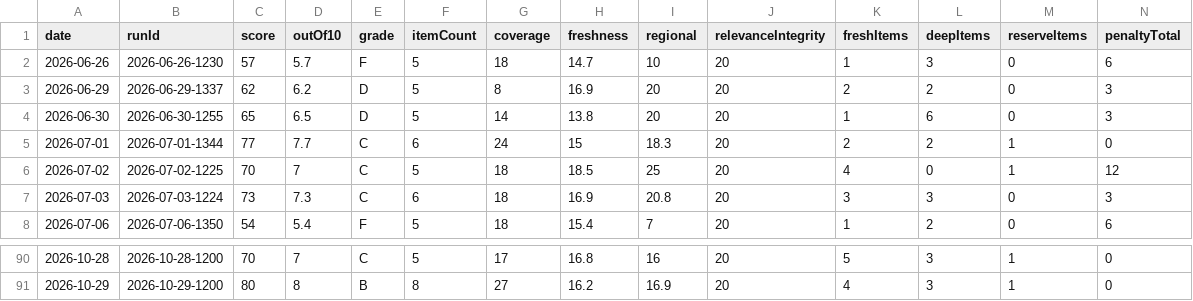
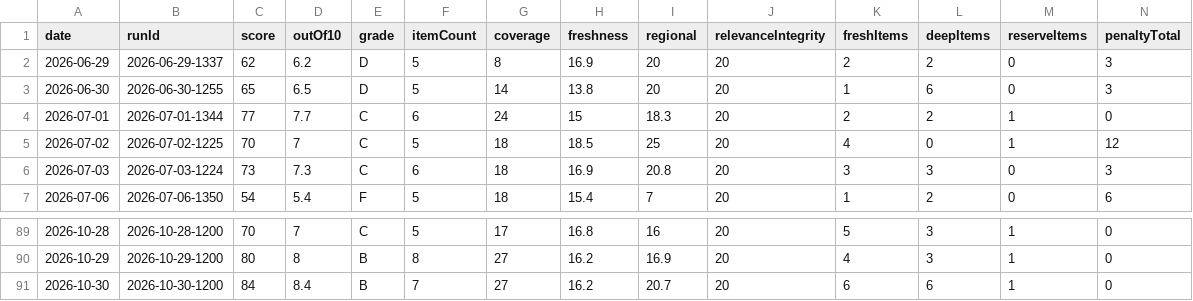
Before and after one commit to woodmont-industrial/Woodmont-Industrial-News-Briefing, a CSV file: docs/quality-scores.csv, drawn as a sheet; only a part is shown, gaps mark what is left out; removed rows and columns are numbered as before the commit, all else as after; rows hold the shown columns only; the diff names each change by its address in the sheet, - before the commit and + after, or states it on an @@ line.

```diff
--- a/docs/quality-scores.csv
+++ b/docs/quality-scores.csv
-row 2: 2026-06-26 | 2026-06-26-1230 | 57 | 5.7 | F | 5 | 18 | 14.7 | 10 | 20 | 1 | 3 | 0 | 6
+row 91: 2026-10-30 | 2026-10-30-1200 | 84 | 8.4 | B | 7 | 27 | 16.2 | 20.7 | 20 | 6 | 6 | 1 | 0
```
Also changed, not shown: docs/daily-logic-impact.csv, 9 other files.
